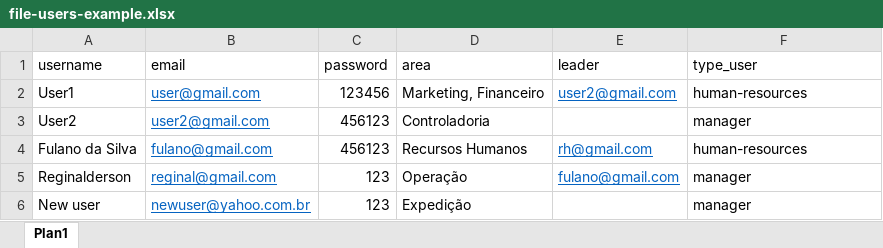
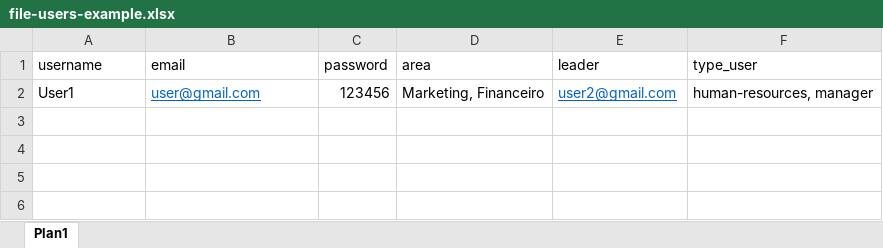
Before and after one commit to iranalves85/painel-de-acompanhamento, an Excel workbook: file-users-example.xlsx, sheet Plan1, drawn as a sheet; values as stored, in another font and other column widths than the file's, no borders; the diff names each change by its address in the sheet, - before the commit and + after, or states it on an @@ line.

```diff
--- a/file-users-example.xlsx (sheet Plan1)
+++ b/file-users-example.xlsx (sheet Plan1)
-F2 (type_user): human-resources
+F2 (type_user): human-resources, manager
-row 3: User2 | user2@gmail.com | 456123 | Controladoria |  | manager
-row 4: Fulano da Silva | fulano@gmail.com | 456123 | Recursos Humanos | rh@gmail.com | human-resources
-row 5: Reginalderson | reginal@gmail.com | 123 | Operação | fulano@gmail.com | manager
-row 6: New user | newuser@yahoo.com.br | 123 | Expedição |  | manager
```
Also changed, not shown: 29 other files.
